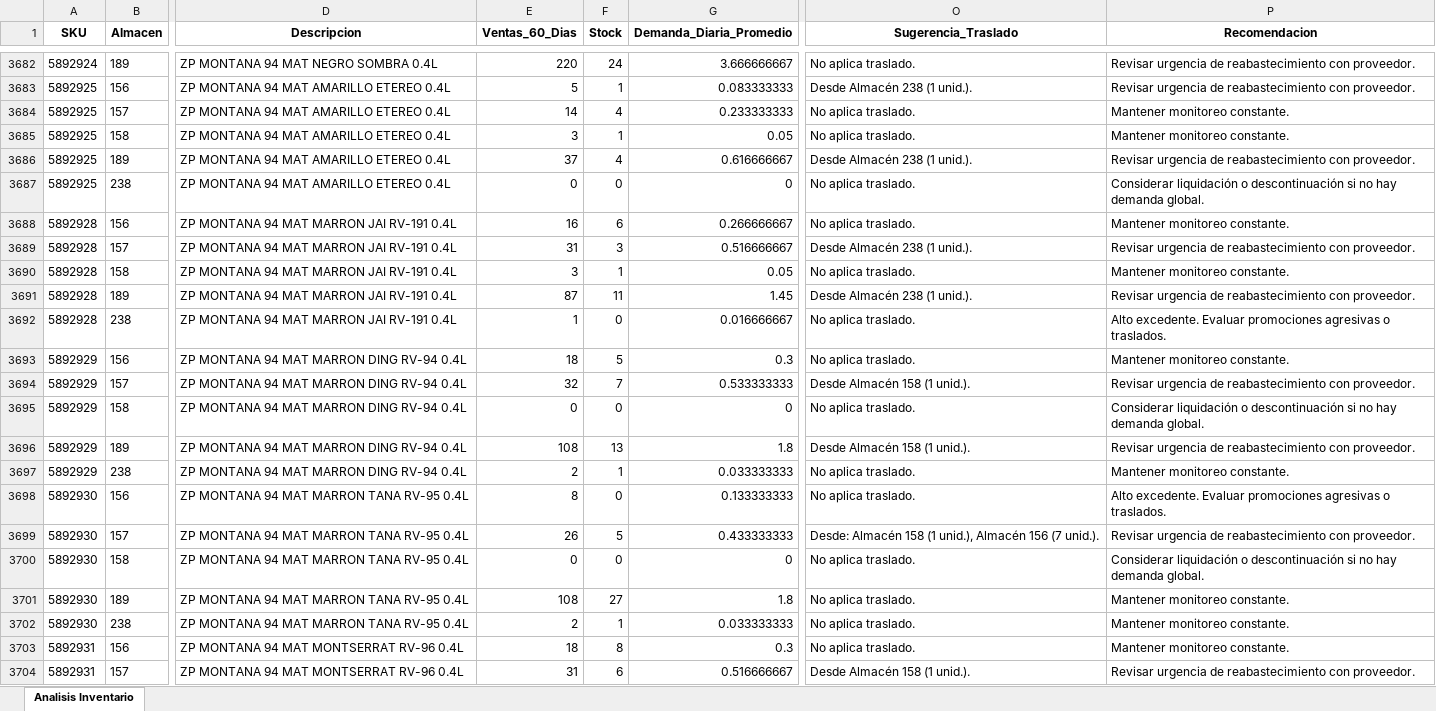
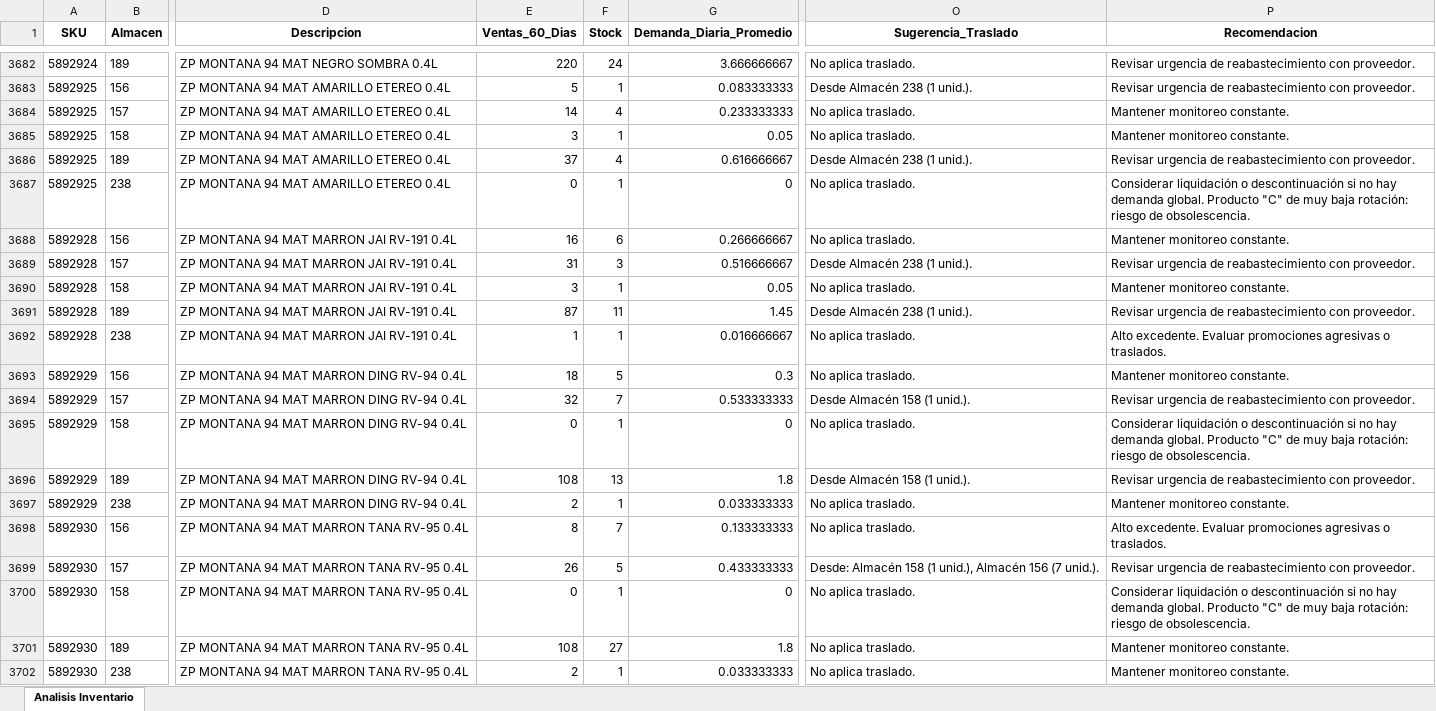
Before and after one commit to DiegoMao201/Rotacion-Iventarios, an Excel workbook: Analisis_Inventario_Resultados_con_Reparto_Detallado.xlsx, sheet Analisis Inventario, drawn as a sheet; only a part is shown, gaps mark what is left out; the shorter side is filled out with more unchanged rows; values as stored, in another font and other column widths than the file's, no borders; the diff covers the shown part only; the diff names each change by its address in the sheet, - before the commit and + after, or states it on an @@ line.

Commit message:
Add files via upload

```diff
--- a/Analisis_Inventario_Resultados_con_Reparto_Detallado.xlsx (sheet Analisis Inventario)
+++ b/Analisis_Inventario_Resultados_con_Reparto_Detallado.xlsx (sheet Analisis Inventario)
-F3687 (Stock): 0
+F3687 (Stock): 1
-P3687 (Recomendacion): …demanda global.
+P3687 (Recomendacion): …demanda global. Producto "C" de muy baja rotación: riesgo de obsolescencia.
-F3692 (Stock): 0
+F3692 (Stock): 1
-F3695 (Stock): 0
+F3695 (Stock): 1
-P3695 (Recomendacion): …demanda global.
+P3695 (Recomendacion): …demanda global. Producto "C" de muy baja rotación: riesgo de obsolescencia.
-F3698 (Stock): 0
+F3698 (Stock): 7
-F3700 (Stock): 0
+F3700 (Stock): 1
-P3700 (Recomendacion): …demanda global.
+P3700 (Recomendacion): …demanda global. Producto "C" de muy baja rotación: riesgo de obsolescencia.
```
Also changed, not shown: 824 edited cells elsewhere in this sheet.
